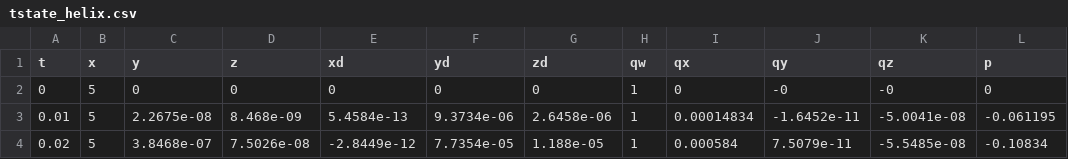
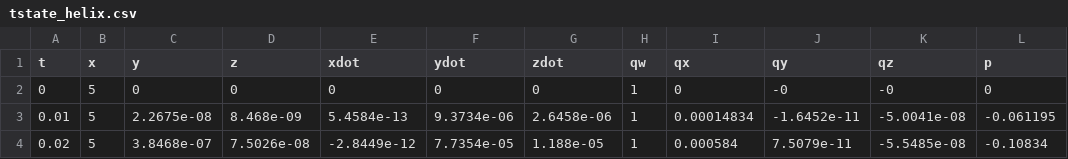
Before and after one commit to MikeWise2718/rsimflyplan, a CSV file: tstate_helix.csv, drawn as a sheet; only a part is shown; the diff names each change by its address in the sheet, - before the commit and + after, or states it on an @@ line.

```diff
--- a/tstate_helix.csv
+++ b/tstate_helix.csv
-E1: xd
+E1: xdot
-F1: yd
+F1: ydot
-G1: zd
+G1: zdot
```
Also changed, not shown: tstate_line.csv, tstate_wapt5.csv, 4 other files.
